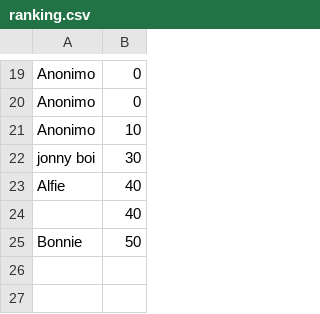
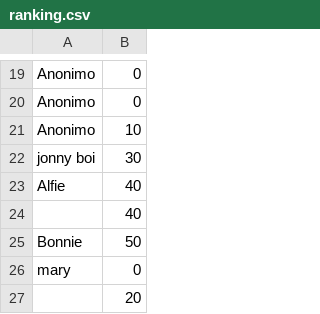
Before and after one commit to clara-dz/Obliviion, a CSV file: assets/ranking.csv, drawn as a sheet; only a part is shown, gaps mark what is left out; the diff names each change by its address in the sheet, - before the commit and + after, or states it on an @@ line.

```diff
--- a/assets/ranking.csv
+++ b/assets/ranking.csv
+row 26: mary | 0
+row 27:  | 20
```
Also changed, not shown: 7 other files.
